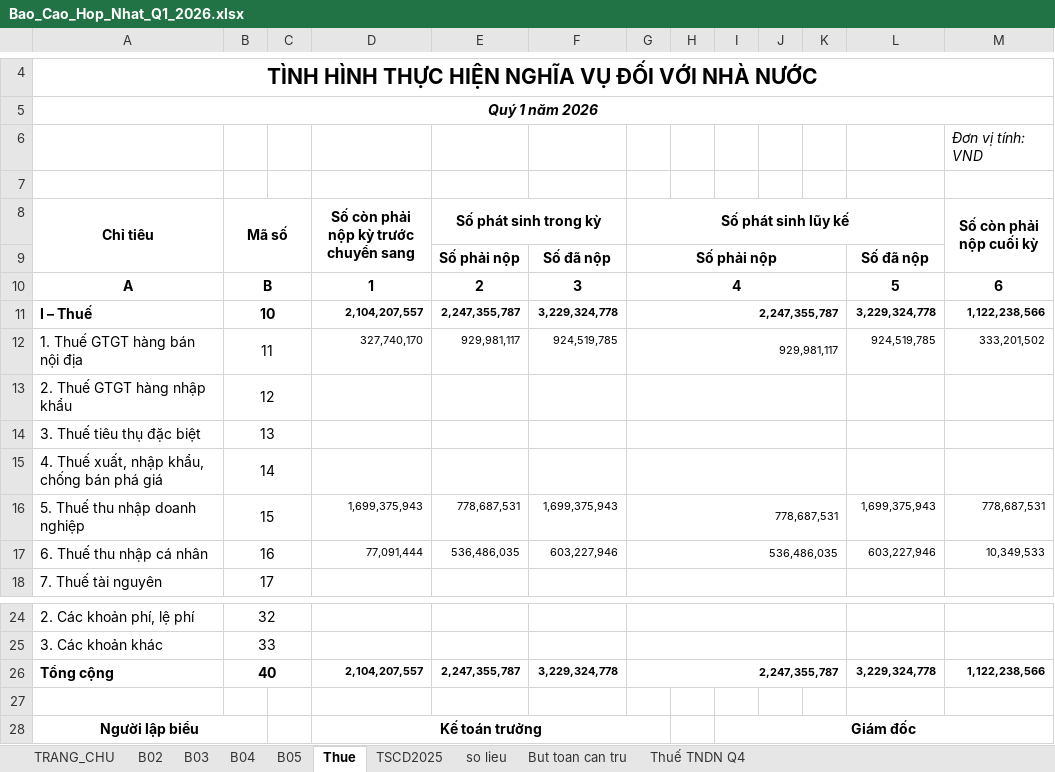
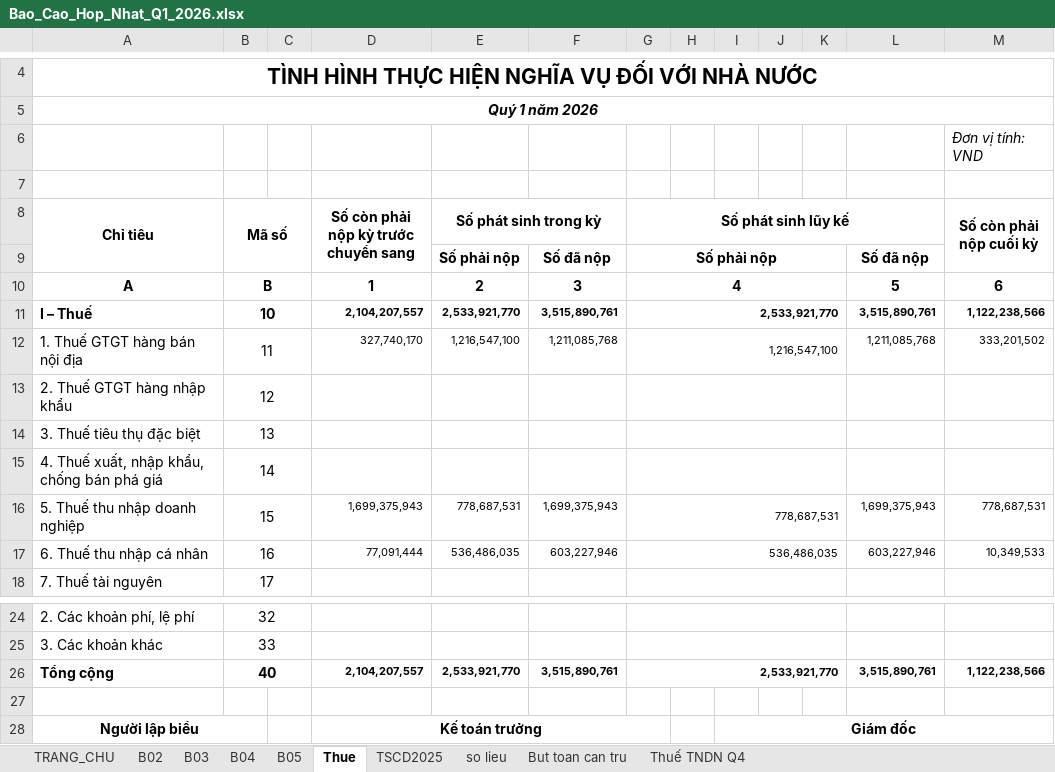
Before and after one commit to tuna1710/financial-statement-tool, an Excel workbook: output/Bao_Cao_Hop_Nhat_Q1_2026.xlsx, sheet Thue, drawn as a sheet; only a part is shown, gaps mark what is left out; values as stored, in another font and other column widths than the file's, no borders; 1 other sheet too large or unreadable and not compared; the diff names each change by its address in the sheet, - before the commit and + after, or states it on an @@ line.

```diff
--- a/output/Bao_Cao_Hop_Nhat_Q1_2026.xlsx (sheet Thue)
+++ b/output/Bao_Cao_Hop_Nhat_Q1_2026.xlsx (sheet Thue)
-E11 (Số phát sinh trong kỳ): 2,247,355,787
+E11 (Số phát sinh trong kỳ): 2,533,921,770
-F11: 3,229,324,778
+F11: 3,515,890,761
-G11 (Số phát sinh lũy kế): 2,247,355,787
+G11 (Số phát sinh lũy kế): 2,533,921,770
-L11: 3,229,324,778
+L11: 3,515,890,761
-E12 (Số phát sinh trong kỳ): 929,981,117
+E12 (Số phát sinh trong kỳ): 1,216,547,100
-F12: 924,519,785
+F12: 1,211,085,768
-G12 (Số phát sinh lũy kế): 929,981,117
+G12 (Số phát sinh lũy kế): 1,216,547,100
-L12: 924,519,785
+L12: 1,211,085,768
-E26 (Số phát sinh trong kỳ): 2,247,355,787
+E26 (Số phát sinh trong kỳ): 2,533,921,770
-F26: 3,229,324,778
+F26: 3,515,890,761
-G26 (Số phát sinh lũy kế): 2,247,355,787
+G26 (Số phát sinh lũy kế): 2,533,921,770
-L26: 3,229,324,778
+L26: 3,515,890,761
```
Also changed, not shown: sheet TRANG_CHU, sheet so lieu, sheet B04, sheet B02, output/Bao_Cao_Hop_Nhat_Q2_2026.xlsx, templates/Mau_BCTC_Hop_Nhat_TCTD.xlsx, 3 other files.
